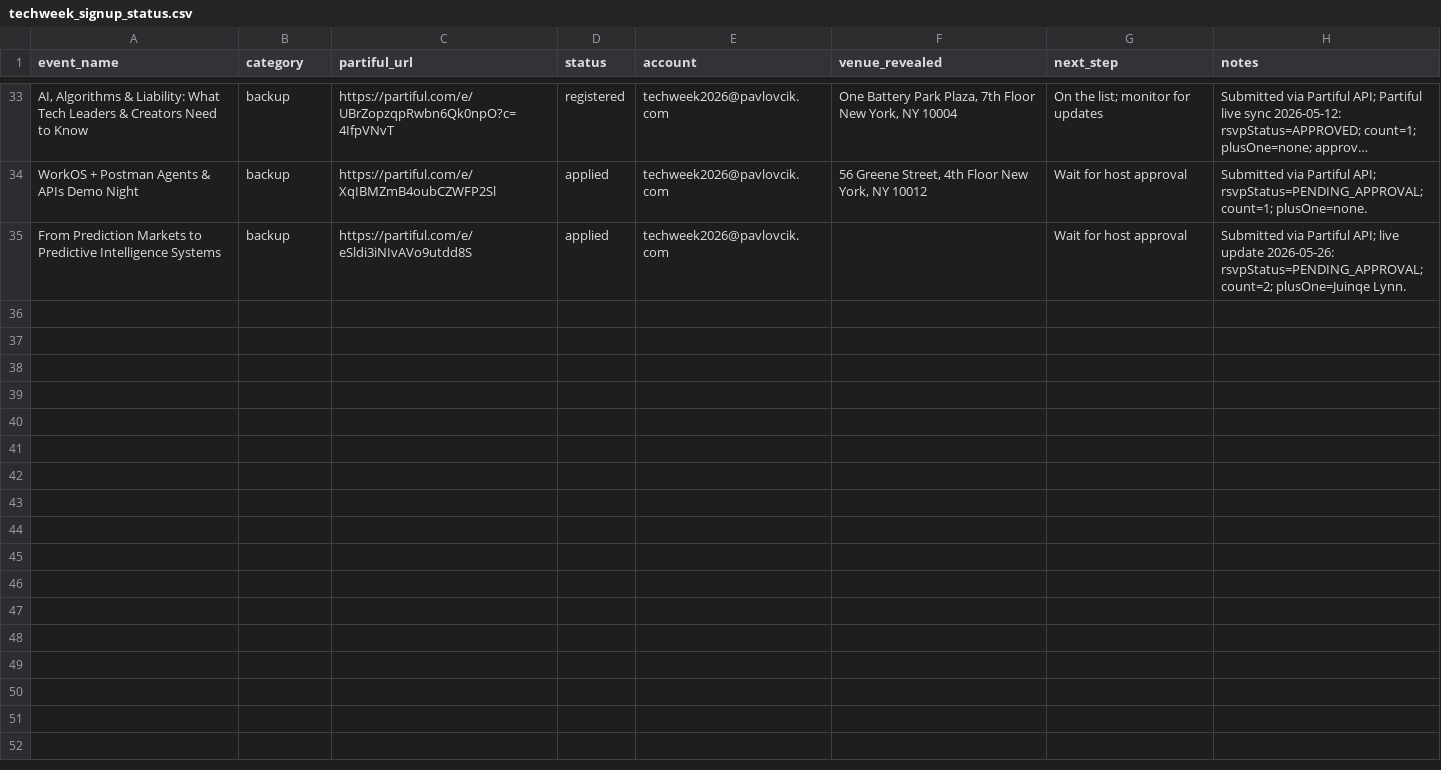
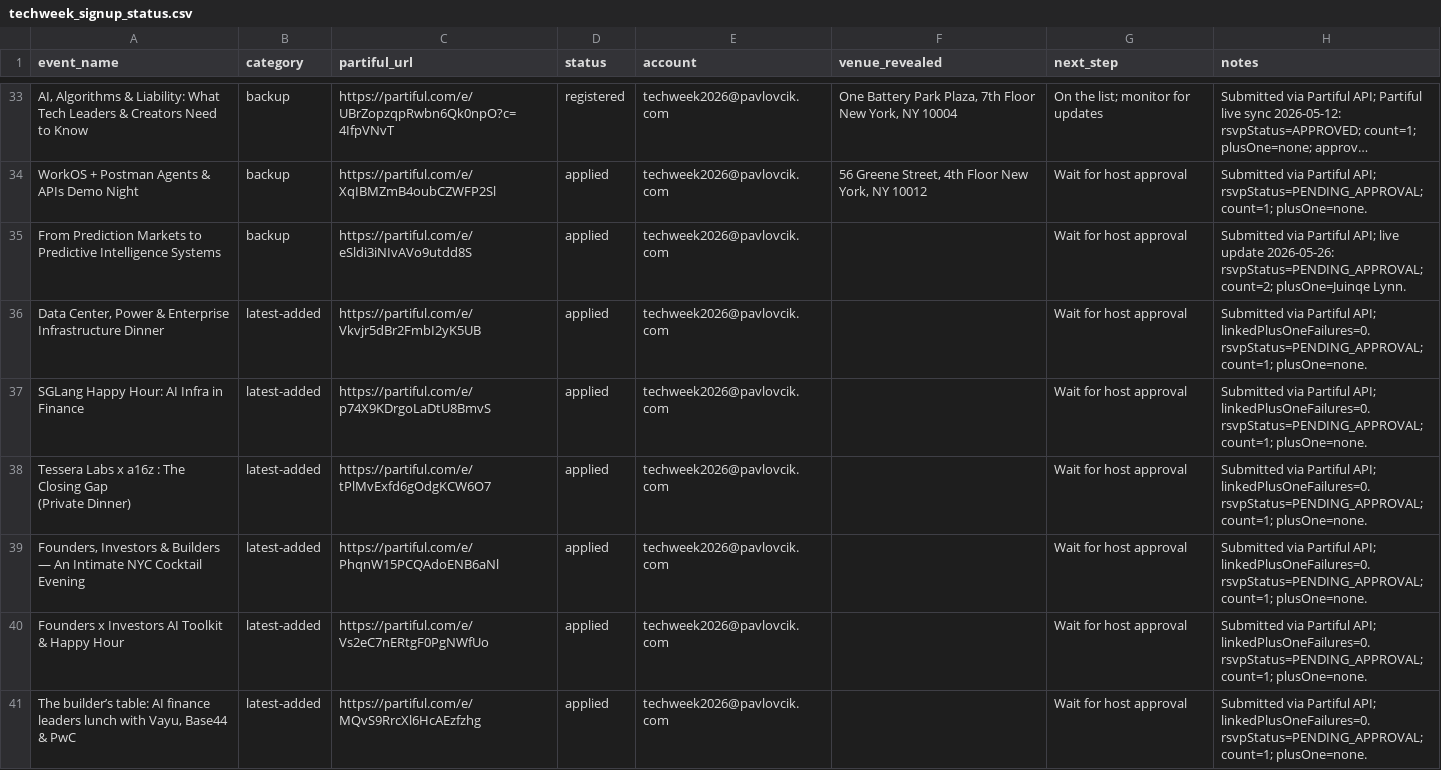
Before and after one commit to 0x4007/techweek-2026-event-picker, a CSV file: .codex/techweek_signup_status.csv, drawn as a sheet; only a part is shown, gaps mark what is left out; long unchanged cells end in …; the diff covers the shown part only.

```diff
--- a/.codex/techweek_signup_status.csv
+++ b/.codex/techweek_signup_status.csv
@@ -35 +35,8 @@ WorkOS + Postman Agents & APIs Demo Night,backup,https://partiful.com/e/XqIBMZmB
 From Prediction Markets to Predictive Intelligence Systems,backup,https://partiful.com/e/eSldi3iNIvAVo9utdd8S,applied,techweek2026@pavlovcik.com,,Wait for host approval,Submitted via Partiful API; live update 2026-05-26: rsvpStatus=PENDING_APPROVAL; count=2; plusOne=Juinqe Lynn.
+"Data Center, Power & Enterprise Infrastructure Dinner",latest-added,https://partiful.com/e/Vkvjr5dBr2FmbI2yK5UB,applied,techweek2026@pavlovcik.com,,Wait for host approval,Submitted via Partiful API; linkedPlusOneFailures=0. rsvpStatus=PENDING_APPROVAL; count=1; plusOne=none.
+SGLang Happy Hour: AI Infra in Finance,latest-added,https://partiful.com/e/p74X9KDrgoLaDtU8BmvS,applied,techweek2026@pavlovcik.com,,Wait for host approval,Submitted via Partiful API; linkedPlusOneFailures=0. rsvpStatus=PENDING_APPROVAL; count=1; plusOne=none.
+"Tessera Labs x a16z : The Closing Gap
+(Private Dinner)",latest-added,https://partiful.com/e/tPlMvExfd6gOdgKCW6O7,applied,techweek2026@pavlovcik.com,,Wait for host approval,Submitted via Partiful API; linkedPlusOneFailures=0. rsvpStatus=PENDING_APPROVAL; count=1; plusOne=none.
+"Founders, Investors & Builders — An Intimate NYC Cocktail Evening",latest-added,https://partiful.com/e/PhqnW15PCQAdoENB6aNl,applied,techweek2026@pavlovcik.com,,Wait for host approval,Submitted via Partiful API; linkedPlusOneFailures=0. rsvpStatus=PENDING_APPROVAL; count=1; plusOne=none.
+Founders x Investors AI Toolkit & Happy Hour,latest-added,https://partiful.com/e/Vs2eC7nERtgF0PgNWfUo,applied,techweek2026@pavlovcik.com,,Wait for host approval,Submitted via Partiful API; linkedPlusOneFailures=0. rsvpStatus=PENDING_APPROVAL; count=1; plusOne=none.
+"The builder’s table: AI finance leaders lunch with Vayu, Base44 & PwC",latest-added,https://partiful.com/e/MQvS9RrcXl6HcAEzfzhg,applied,techweek2026@pavlovcik.com,,Wait for host approval,Submitted via Partiful API; linkedPlusOneFailures=0. rsvpStatus=PENDING_APPROVAL; count=1; plusOne=none.
```
Also changed, not shown: 6 added rows elsewhere in this file, 12 other files.
